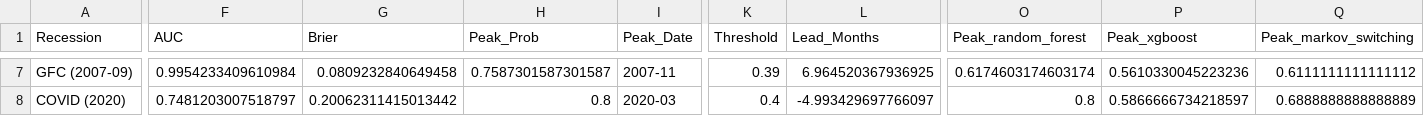
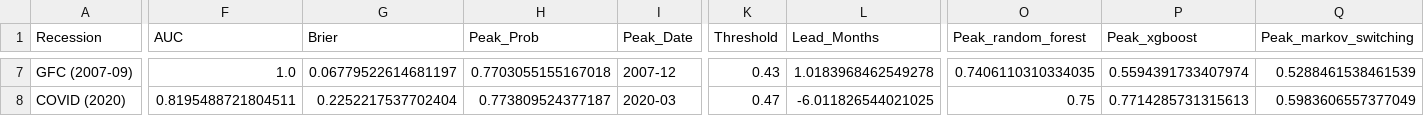
Before and after one commit to ajg5226/Econ-Dashboard, a CSV file: data/models/backtest_results.csv, drawn as a sheet; only a part is shown, gaps mark what is left out; the diff covers the shown part only; the diff names each change by its address in the sheet, - before the commit and + after, or states it on an @@ line.

```diff
--- a/data/models/backtest_results.csv
+++ b/data/models/backtest_results.csv
-F7 (AUC): 0.9954233409610984
+F7 (AUC): 1.0
-G7 (Brier): 0.0809232840649458
+G7 (Brier): 0.06779522614681197
-H7 (Peak_Prob): 0.7587301587301587
+H7 (Peak_Prob): 0.7703055155167018
-I7 (Peak_Date): 2007-11
+I7 (Peak_Date): 2007-12
-K7 (Threshold): 0.39
+K7 (Threshold): 0.43
-L7 (Lead_Months): 6.964520367936925
+L7 (Lead_Months): 1.0183968462549278
-O7 (Peak_random_forest): 0.6174603174603174
+O7 (Peak_random_forest): 0.7406110310334035
-P7 (Peak_xgboost): 0.5610330045223236
+P7 (Peak_xgboost): 0.5594391733407974
-Q7 (Peak_markov_switching): 0.6111111111111112
+Q7 (Peak_markov_switching): 0.5288461538461539
-F8 (AUC): 0.7481203007518797
+F8 (AUC): 0.8195488721804511
-G8 (Brier): 0.20062311415013442
+G8 (Brier): 0.2252217537702404
-H8 (Peak_Prob): 0.8
+H8 (Peak_Prob): 0.773809524377187
-K8 (Threshold): 0.4
+K8 (Threshold): 0.47
-L8 (Lead_Months): -4.993429697766097
+L8 (Lead_Months): -6.011826544021025
-O8 (Peak_random_forest): 0.8
+O8 (Peak_random_forest): 0.75
-P8 (Peak_xgboost): 0.5866666734218597
+P8 (Peak_xgboost): 0.7714285731315613
-Q8 (Peak_markov_switching): 0.6888888888888889
+Q8 (Peak_markov_switching): 0.5983606557377049
```
Also changed, not shown: 33 edited cells elsewhere in this file, data/models/metrics.csv, data/models/vintage_search_origins.csv, 8 other files.
